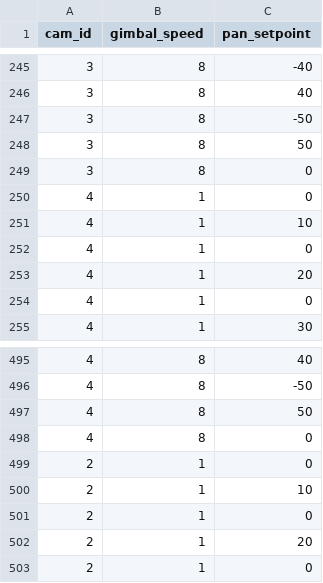
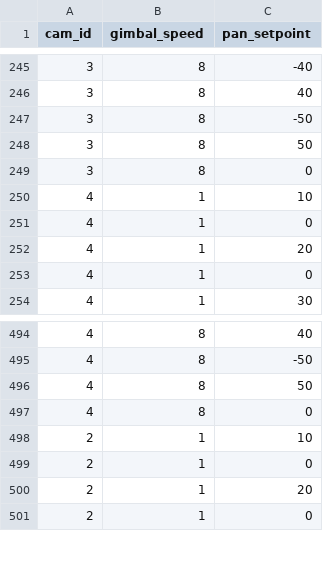
Before and after one commit to satishgsonwane/GimbalTimer, a CSV file: camera_combinations.csv, drawn as a sheet; only a part is shown, gaps mark what is left out.

Commit message:
Changes to csv

```diff
--- a/camera_combinations.csv
+++ b/camera_combinations.csv
@@ -249,3 +249,2 @@ cam_id,gimbal_speed,pan_setpoint
 3,8,0
-4,1,0
 4,1,10
@@ -498,3 +497,2 @@ cam_id,gimbal_speed,pan_setpoint
 4,8,0
-2,1,0
 2,1,10
```
